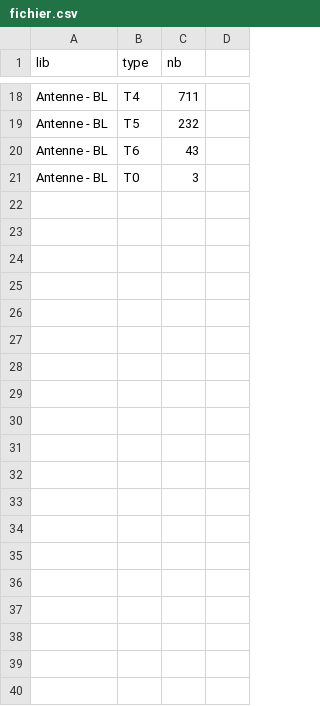
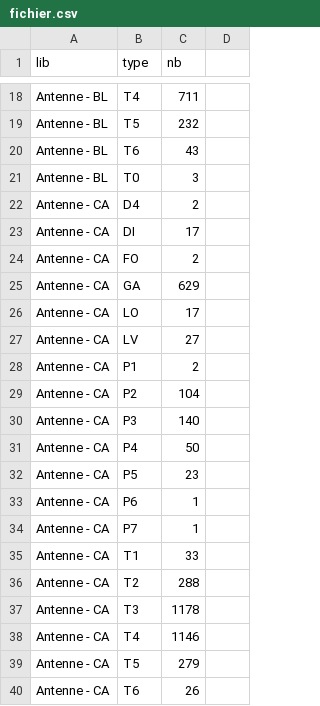
Before and after one commit to google-code-export/gevu, a CSV file: stats/Graphiques-Nombre-vacances-types/logements-antennes/fichier.csv, drawn as a sheet; only a part is shown, gaps mark what is left out; the diff names each change by its address in the sheet, - before the commit and + after, or states it on an @@ line.

```diff
--- a/stats/Graphiques-Nombre-vacances-types/logements-antennes/fichier.csv
+++ b/stats/Graphiques-Nombre-vacances-types/logements-antennes/fichier.csv
+row 22: Antenne - CA | D4 | 2
+row 23: Antenne - CA | DI | 17
+row 24: Antenne - CA | FO | 2
+row 25: Antenne - CA | GA | 629
+row 26: Antenne - CA | LO | 17
+row 27: Antenne - CA | LV | 27
+row 28: Antenne - CA | P1 | 2
+row 29: Antenne - CA | P2 | 104
+row 30: Antenne - CA | P3 | 140
+row 31: Antenne - CA | P4 | 50
+row 32: Antenne - CA | P5 | 23
+row 33: Antenne - CA | P6 | 1
+row 34: Antenne - CA | P7 | 1
+row 35: Antenne - CA | T1 | 33
+row 36: Antenne - CA | T2 | 288
+row 37: Antenne - CA | T3 | 1178
+row 38: Antenne - CA | T4 | 1146
+row 39: Antenne - CA | T5 | 279
+row 40: Antenne - CA | T6 | 26
```
Also changed, not shown: 1 other file.
